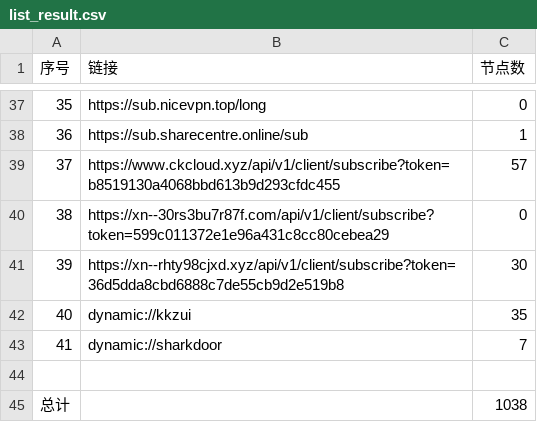
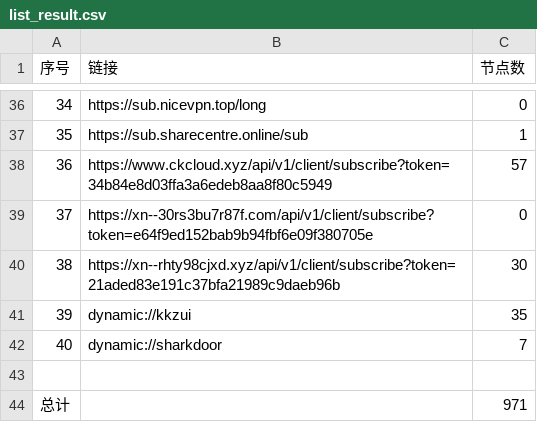
Before and after one commit to peasoft/NoMoreWalls, a CSV file: list_result.csv, drawn as a sheet; only a part is shown, gaps mark what is left out; addresses are those after the commit; the diff covers the shown part only; the diff names each change by its address in the sheet, - before the commit and + after, or states it on an @@ line.

```diff
--- a/list_result.csv
+++ b/list_result.csv
@@ column A (序号) renumbered between rows 13 and 42 @@
-B38 (链接): https://www.ckcloud.xyz/api/v1/client/subscribe?token=b8519130a4068bbd613b9d293cfdc455
+B38 (链接): https://www.ckcloud.xyz/api/v1/client/subscribe?token=34b84e8d03ffa3a6edeb8aa8f80c5949
-B39 (链接): https://xn--30rs3bu7r87f.com/api/v1/client/subscribe?token=599c011372e1e96a431c8cc80cebea29
+B39 (链接): https://xn--30rs3bu7r87f.com/api/v1/client/subscribe?token=e64f9ed152bab9b94fbf6e09f380705e
-B40 (链接): https://xn--rhty98cjxd.xyz/api/v1/client/subscribe?token=36d5dda8cbd6888c7de55cb9d2e519b8
+B40 (链接): https://xn--rhty98cjxd.xyz/api/v1/client/subscribe?token=21aded83e191c37bfa21989c9daeb96b
-C44 (节点数): 1038
+C44 (节点数): 971
```
Also changed, not shown: 1 removed row and 8 edited cells elsewhere in this file, 14 other files.
